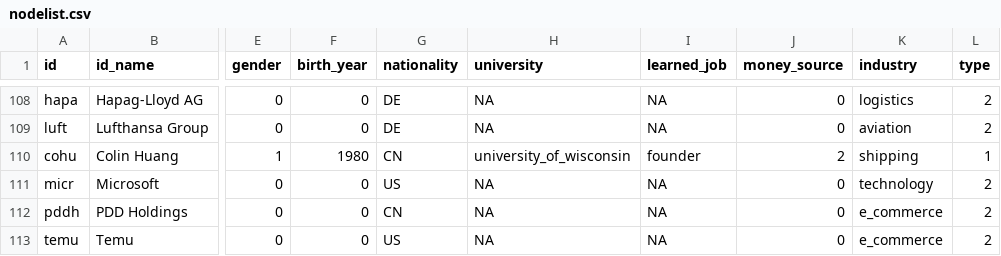
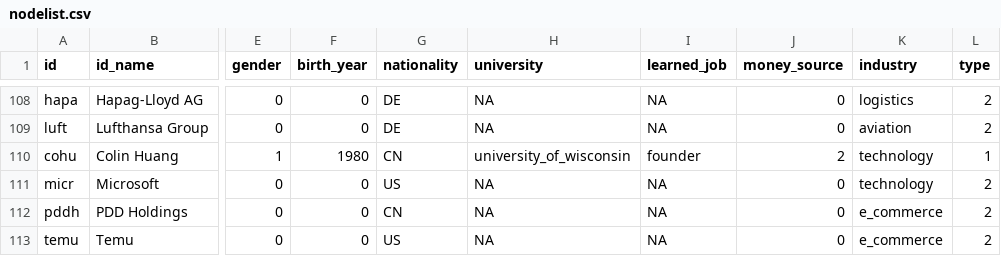
Before and after one commit to nilsmwtz/SNA-Billionaires, a CSV file: nodelist.csv, drawn as a sheet; only a part is shown, gaps mark what is left out; the diff names each change by its address in the sheet, - before the commit and + after, or states it on an @@ line.

Commit message:
Update nodelist.csv

```diff
--- a/nodelist.csv
+++ b/nodelist.csv
-K110 (industry): shipping
+K110 (industry): technology
```
